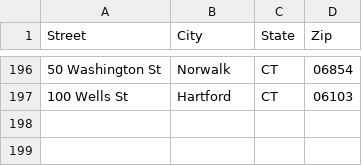
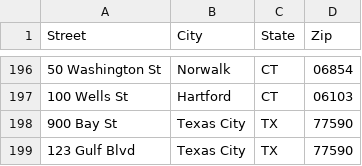
Before and after one commit to SHAILESH-RS-UPADHYAY/iota-address-parser, a CSV file: us_addresses.csv, drawn as a sheet; only a part is shown, gaps mark what is left out; the diff names each change by its address in the sheet, - before the commit and + after, or states it on an @@ line.

Commit message:
fix: add formatting variation for missing spaces after comma and new edge case addresses

```diff
--- a/us_addresses.csv
+++ b/us_addresses.csv
+row 198: 900 Bay St | Texas City | TX | 77590
+row 199: 123 Gulf Blvd | Texas City | TX | 77590
```
Also changed, not shown: 4 other files.
